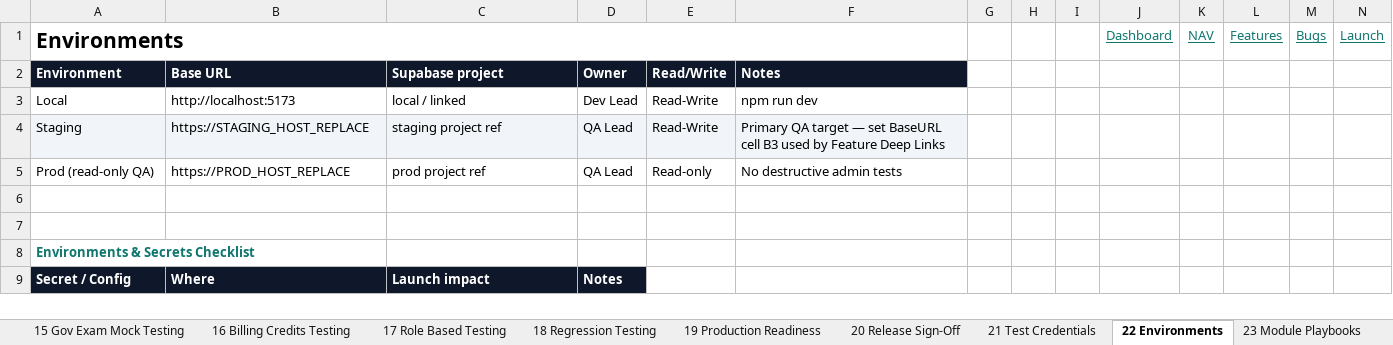
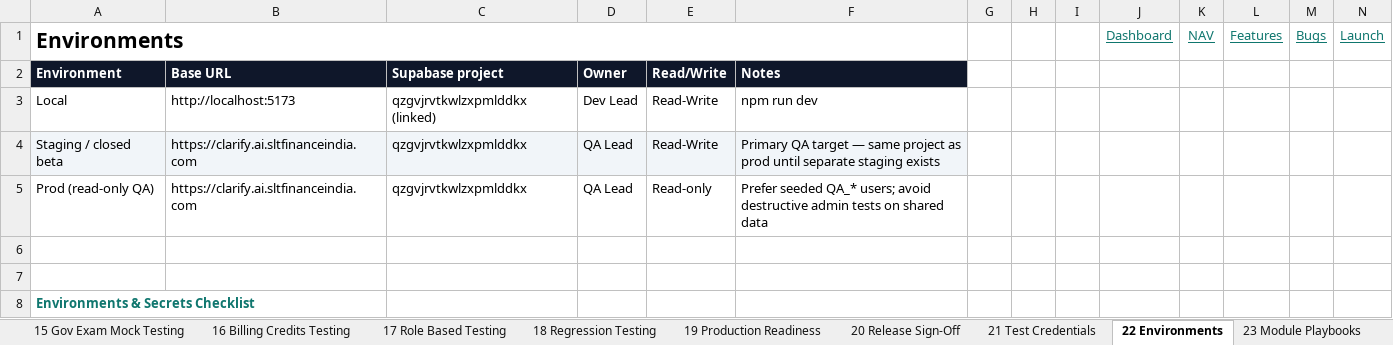
Before and after one commit to Clarifyy-Ai/clarity-assistant, an Excel workbook: Clarify_AI_QA_Workbook_FULL.xlsx, sheet 22 Environments, drawn as a sheet; only a part is shown; the shorter side is filled out with more unchanged rows; values as stored, in another font and other column widths than the file's, no borders; removed rows and columns are numbered as before the commit, all else as after; rows hold the shown columns only; the diff names each change by its address in the sheet, - before the commit and + after, or states it on an @@ line.

```diff
--- a/Clarify_AI_QA_Workbook_FULL.xlsx (sheet 22 Environments)
+++ b/Clarify_AI_QA_Workbook_FULL.xlsx (sheet 22 Environments)
-C3: local / linked
+C3: qzgvjrvtkwlzxpmlddkx (linked)
-row 4: Staging | https://STAGING_HOST_REPLACE | staging project ref | QA Lead | Read-Write | Primary QA target — set BaseURL cell B3 used by Feature Deep Links
+row 4: Staging / closed beta | https://clarify.ai.sltfinanceindia.com | qzgvjrvtkwlzxpmlddkx | QA Lead | Read-Write | Primary QA target — same project as prod until separate staging exists
-B5: https://PROD_HOST_REPLACE
+B5: https://clarify.ai.sltfinanceindia.com
-C5: prod project ref
+C5: qzgvjrvtkwlzxpmlddkx
-F5: No destructive admin tests
+F5: Prefer seeded QA_* users; avoid destructive admin tests on shared data
```
Also changed, not shown: sheet 21 Test Credentials, Clarify_AI_Enterprise_QA_Testing_Workbook.xlsx, Clarify_AI_Enterprise_QA_Testing_Workbook_v2.xlsx, 27 other files.
